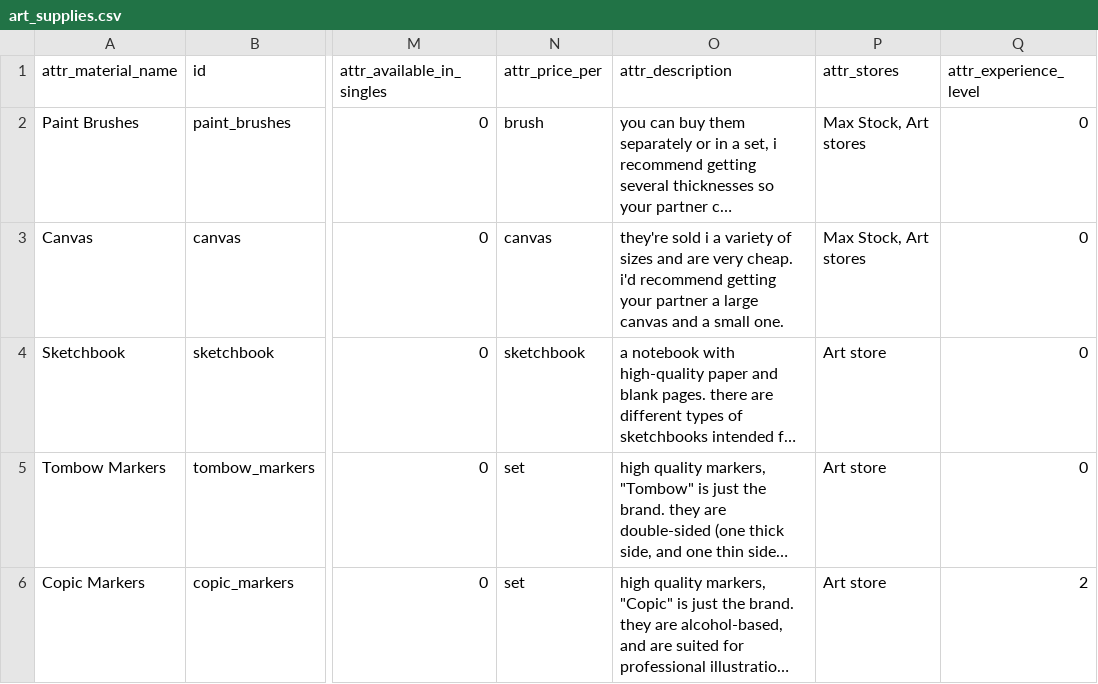
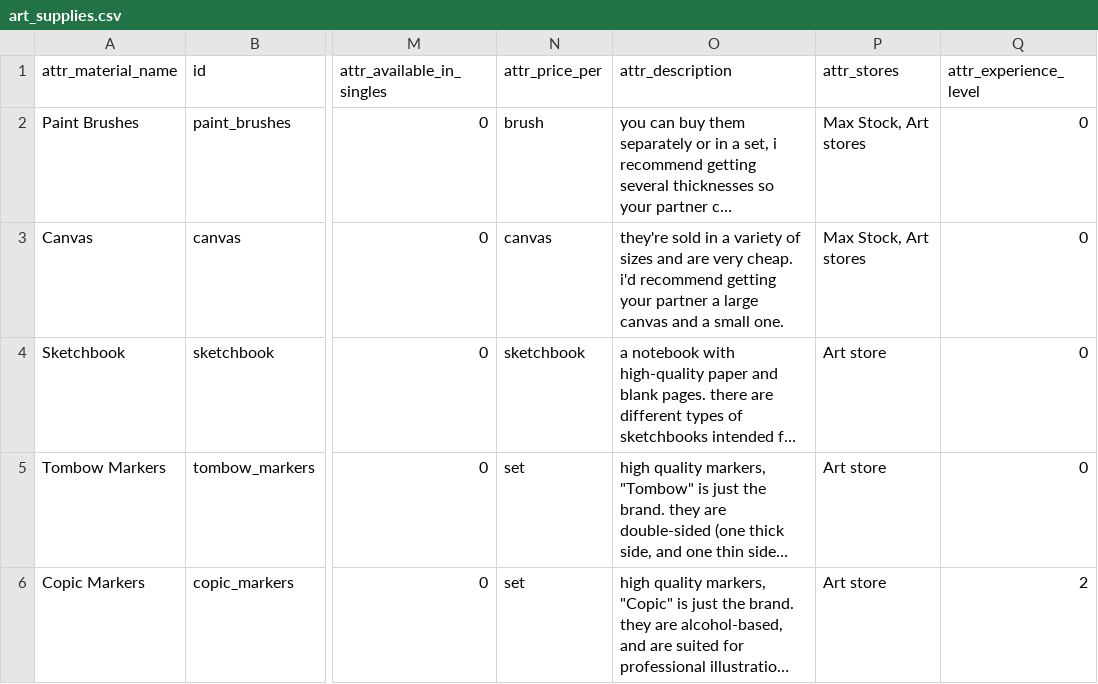
Before and after one commit to evoosa/i_need_art_supplies_help, a CSV file: backend/art_supplies/art_supplies.csv, drawn as a sheet; only a part is shown, gaps mark what is left out; long unchanged cells end in …; the diff names each change by its address in the sheet, - before the commit and + after, or states it on an @@ line.

```diff
--- a/backend/art_supplies/art_supplies.csv
+++ b/backend/art_supplies/art_supplies.csv
-O3 (attr_description): they're sold i a variety…
+O3 (attr_description): they're sold in a variety…
```
Also changed, not shown: 3 other files.
